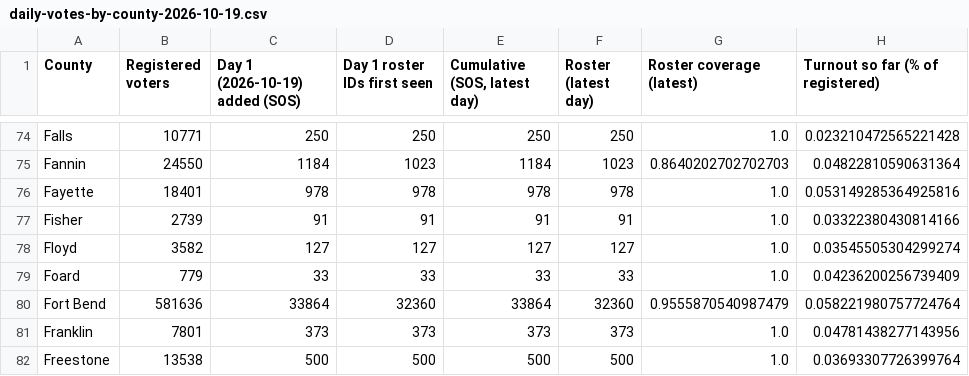
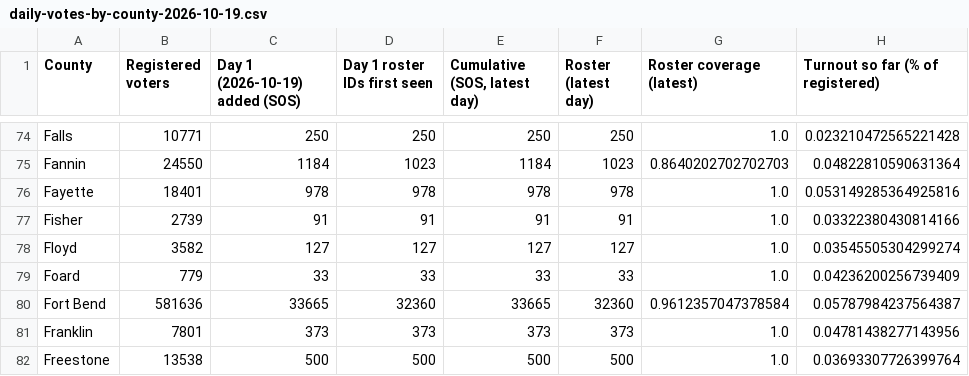
Before and after one commit to texasmaps/texasmaps.github.io, a CSV file: early-vote-2026/days/daily-votes-by-county-2026-10-19.csv, drawn as a sheet; only a part is shown, gaps mark what is left out.

```diff
--- a/early-vote-2026/days/daily-votes-by-county-2026-10-19.csv
+++ b/early-vote-2026/days/daily-votes-by-county-2026-10-19.csv
@@ -79,3 +79,3 @@ Floyd,3582,127,127,127,127,1.0,0.03545505304299274
 Foard,779,33,33,33,33,1.0,0.04236200256739409
-Fort Bend,581636,33864,32360,33864,32360,0.9555870540987479,0.058221980757724764
+Fort Bend,581636,33665,32360,33665,32360,0.9612357047378584,0.05787984237564387
 Franklin,7801,373,373,373,373,1.0,0.04781438277143956
```
Also changed, not shown: early-vote-2026/daily-votes-by-county.csv, early-vote-2026/days/daily-votes-by-county-2026-10-20.csv, 40 other files.
